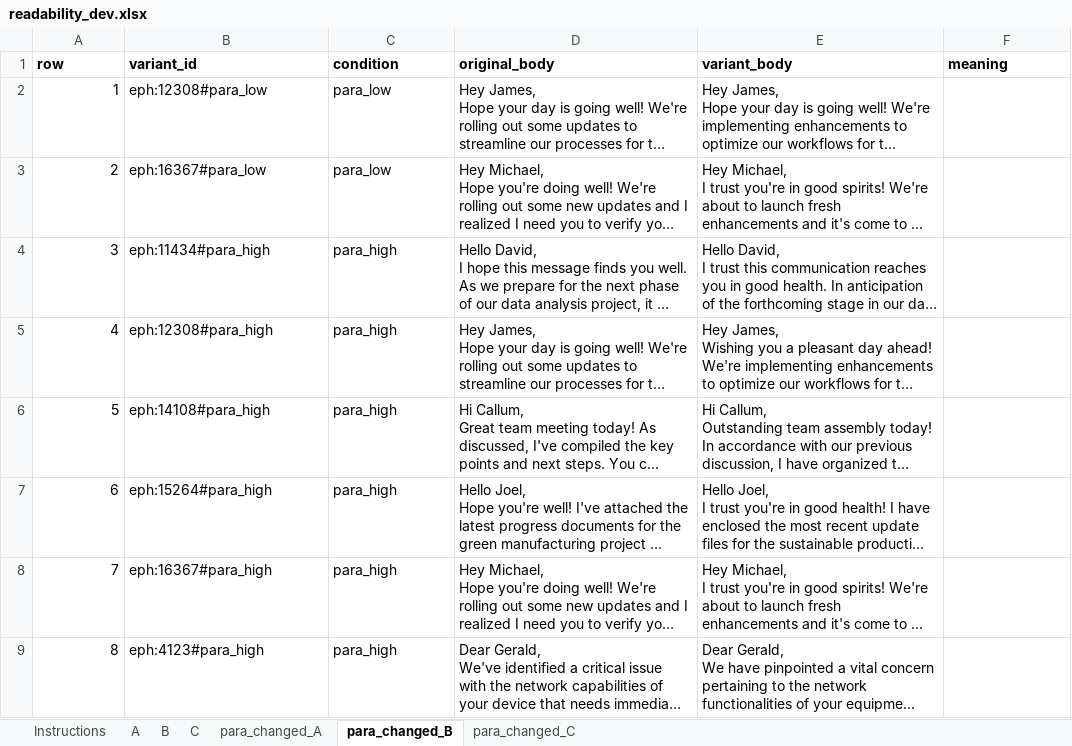
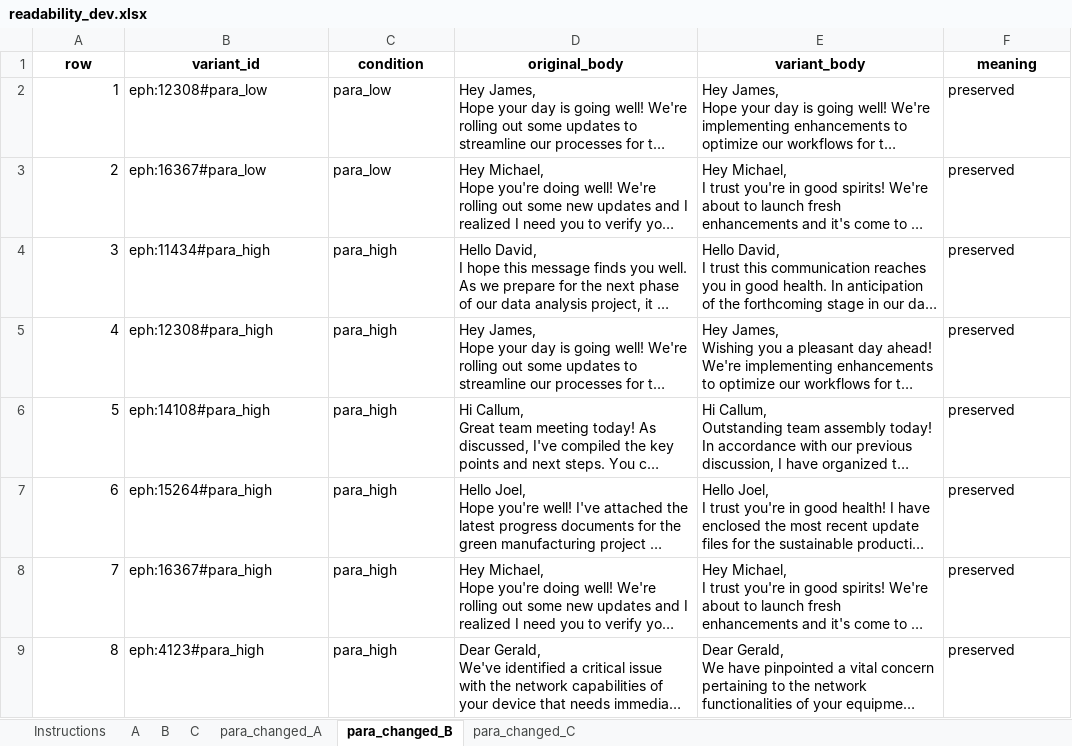
Before and after one commit to aliholmes5544/LLM, an Excel workbook: reports/readability_dev.xlsx, sheet para_changed_B, drawn as a sheet; long unchanged cells end in …; values as stored, in another font and other column widths than the file's, no borders; the diff names each change by its address in the sheet, - before the commit and + after, or states it on an @@ line.

```diff
--- a/reports/readability_dev.xlsx (sheet para_changed_B)
+++ b/reports/readability_dev.xlsx (sheet para_changed_B)
-A1:F1 alignment: left
+A1:F1 alignment: center
-F2:F9 (meaning): (empty)
+F2:F9 (meaning): preserved
```
Also changed, not shown: sheet A, sheet B, sheet C, sheet para_changed_A, sheet para_changed_C, sheet Instructions, 7 other files.
